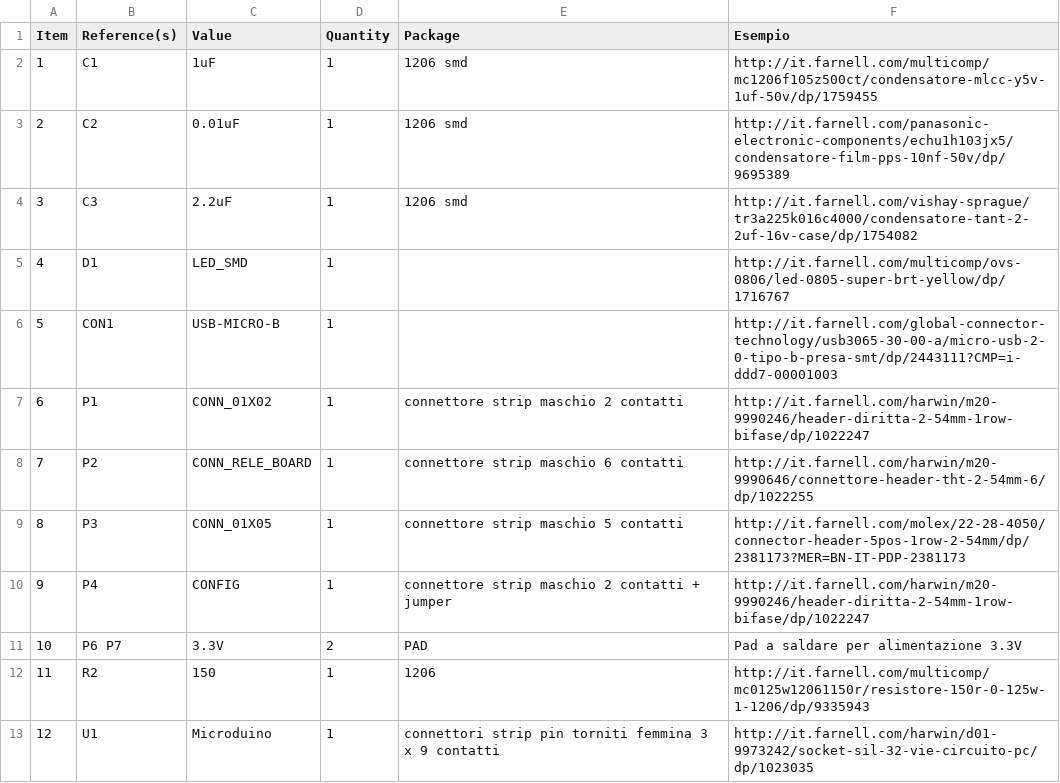
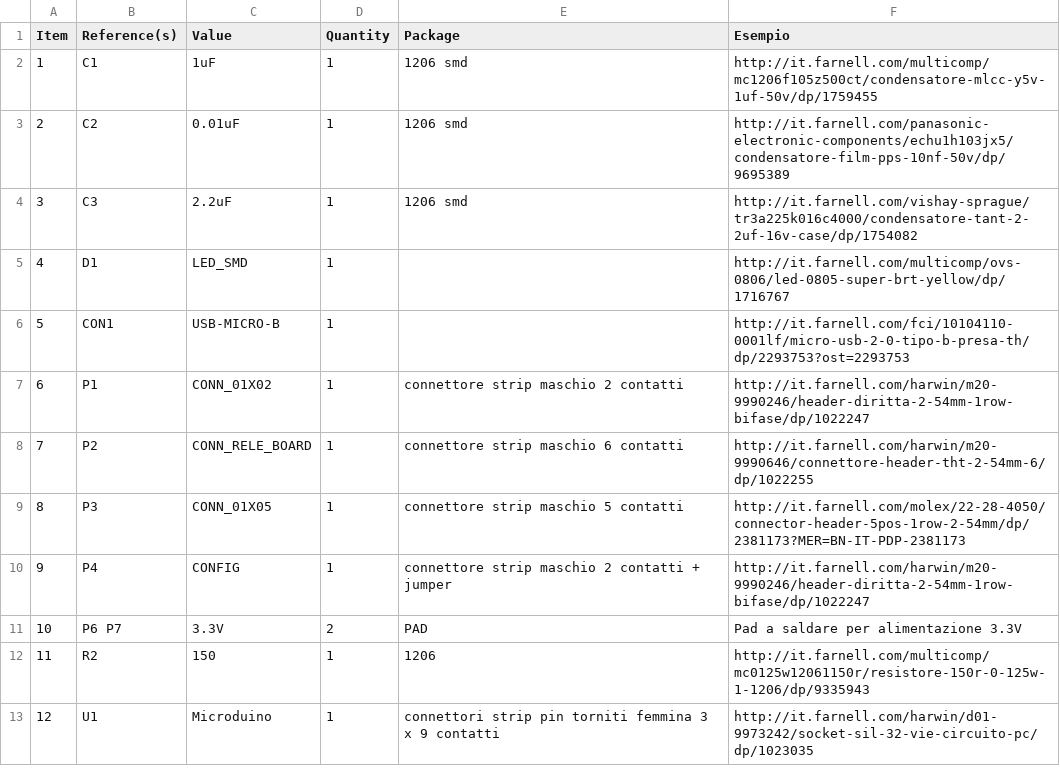
Before and after one commit to r-map/rmap, a CSV file: kicad/r-map_v2/microduino/bom/microduino_bom_pcb.csv, drawn as a sheet; only a part is shown.

Commit message:
aggiornato codice connettore micro usb

```diff
--- a/kicad/r-map_v2/microduino/bom/microduino_bom_pcb.csv
+++ b/kicad/r-map_v2/microduino/bom/microduino_bom_pcb.csv
@@ -5,3 +5,3 @@ Item,Reference(s),Value,Quantity,Package,Esempio
 4,D1,LED_SMD,1,,http://it.farnell.com/multicomp/ovs-0806/led-0805-super-brt-yellow/dp/1716767
-5,CON1,USB-MICRO-B,1,,http://it.farnell.com/global-connector-technology/usb3065-30-00-a/micro-usb-2-0-tipo-b-presa-smt/dp/2443111?CMP=i-ddd7-00001003
+5,CON1,USB-MICRO-B,1,,http://it.farnell.com/fci/10104110-0001lf/micro-usb-2-0-tipo-b-presa-th/dp/2293753?ost=2293753
 6,P1,CONN_01X02,1, connettore strip maschio 2 contatti , http://it.farnell.com/harwin/m20-9990246/header-diritta-2-54mm-1row-bifase/dp/1022247
```
